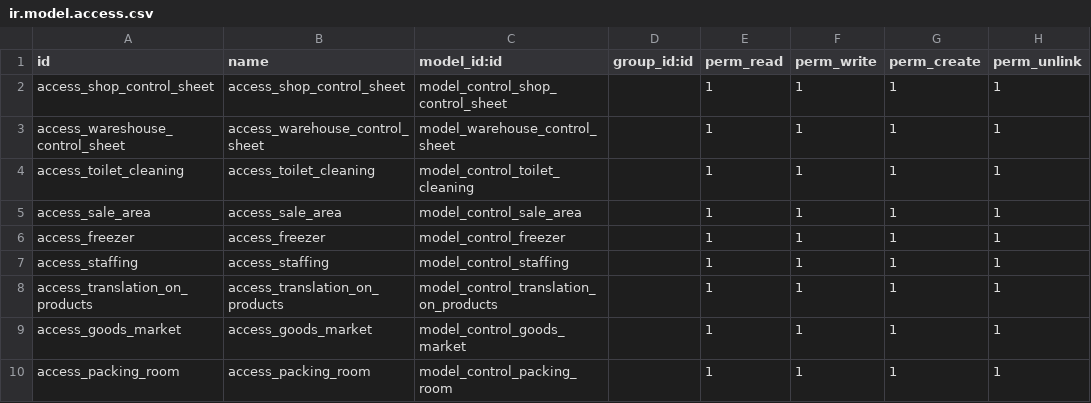
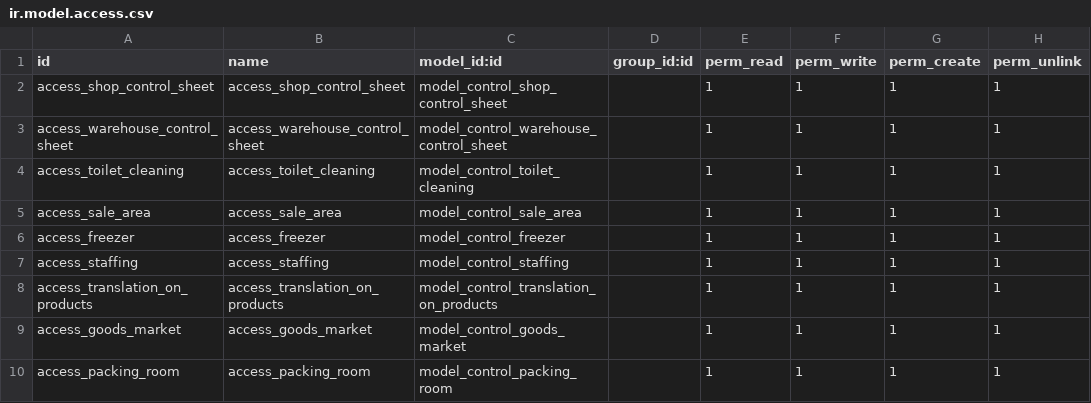
Before and after one commit to amir664/Nasa-Chemical, a CSV file: control/security/ir.model.access.csv, drawn as a sheet.

Commit message:
Update ir.model.access.csv

```diff
--- a/control/security/ir.model.access.csv
+++ b/control/security/ir.model.access.csv
@@ -2,3 +2,3 @@ id,name,model_id:id,group_id:id,perm_read,perm_write,perm_create,perm_unlink
 access_shop_control_sheet,access_shop_control_sheet,model_control_shop_control_sheet,,1,1,1,1
-access_wareshouse_control_sheet,access_warehouse_control_sheet,model_warehouse_control_sheet,,1,1,1,1
+access_warehouse_control_sheet,access_warehouse_control_sheet,model_control_warehouse_control_sheet,,1,1,1,1
 access_toilet_cleaning,access_toilet_cleaning,model_control_toilet_cleaning,,1,1,1,1
```
